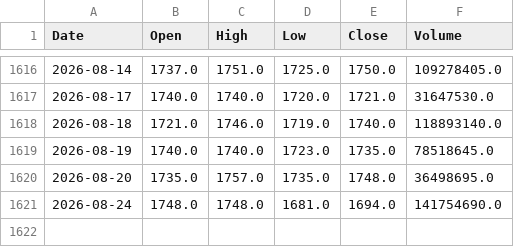
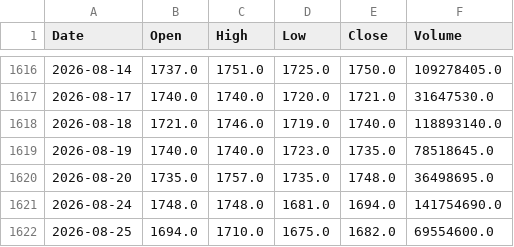
Before and after one commit to AlvinTubtub/pse-stock-price-forecast-v2, a CSV file: backend/data/raw/GLO.csv, drawn as a sheet; only a part is shown, gaps mark what is left out; the diff names each change by its address in the sheet, - before the commit and + after, or states it on an @@ line.

```diff
--- a/backend/data/raw/GLO.csv
+++ b/backend/data/raw/GLO.csv
+row 1622: 2026-08-25 | 1694.0 | 1710.0 | 1675.0 | 1682.0 | 69554600.0
```
Also changed, not shown: backend/data/raw/ALI.csv, backend/data/raw/BPI.csv, 47 other files.
